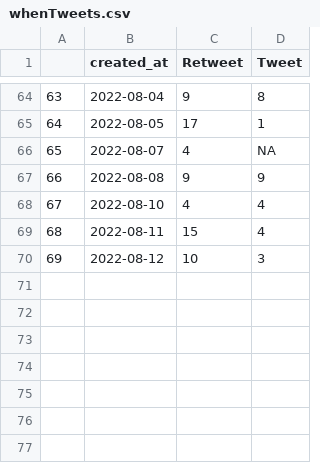
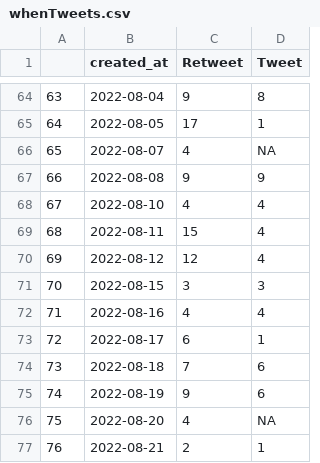
Before and after one commit to adamoxford/adh_twiiter, a CSV file: whenTweets.csv, drawn as a sheet; only a part is shown, gaps mark what is left out.

```diff
--- a/whenTweets.csv
+++ b/whenTweets.csv
@@ -69,2 +69,9 @@
 68,2022-08-11,15,4
-69,2022-08-12,10,3
+69,2022-08-12,12,4
+70,2022-08-15,3,3
+71,2022-08-16,4,4
+72,2022-08-17,6,1
+73,2022-08-18,7,6
+74,2022-08-19,9,6
+75,2022-08-20,4,NA
+76,2022-08-21,2,1
```
Also changed, not shown: dateData.csv, dayTweets.csv, 5 other files.
